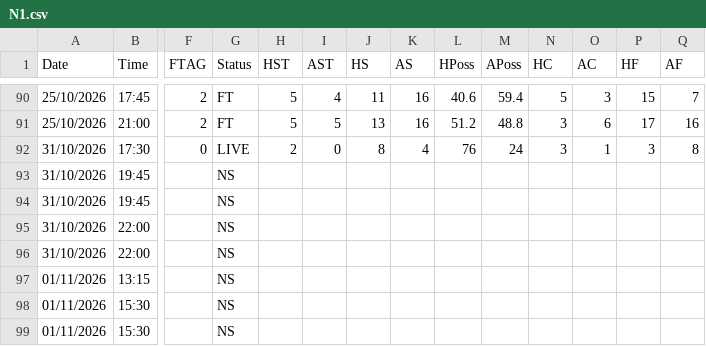
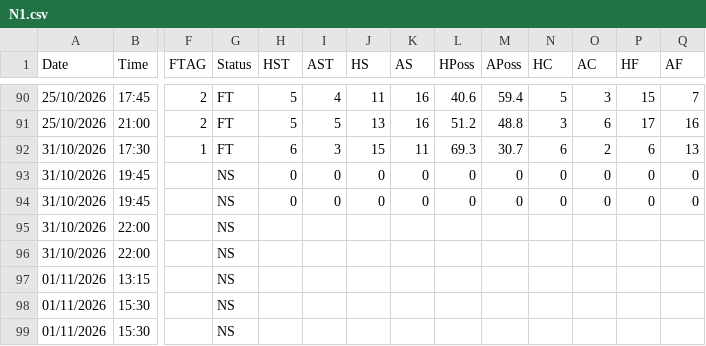
Before and after one commit to yorsbedoya-ui/pizarra-de-pronosticos, a CSV file: data/live/N1.csv, drawn as a sheet; only a part is shown, gaps mark what is left out; removed rows and columns are numbered as before the commit, all else as after; rows hold the shown columns only; the diff names each change by its address in the sheet, - before the commit and + after, or states it on an @@ line.

```diff
--- a/data/live/N1.csv
+++ b/data/live/N1.csv
-row 92: 31/10/2026 | 17:30 | 0 | LIVE | 2 | 0 | 8 | 4 | 76 | 24 | 3 | 1 | 3 | 8
+row 92: 31/10/2026 | 17:30 | 1 | FT | 6 | 3 | 15 | 11 | 69.3 | 30.7 | 6 | 2 | 6 | 13
-H93:H94 (HST): (empty)
+H93:H94 (HST): 0
-I93:I94 (AST): (empty)
+I93:I94 (AST): 0
-J93:J94 (HS): (empty)
+J93:J94 (HS): 0
-K93:K94 (AS): (empty)
+K93:K94 (AS): 0
-L93:L94 (HPoss): (empty)
+L93:L94 (HPoss): 0
-M93:M94 (APoss): (empty)
+M93:M94 (APoss): 0
-N93:N94 (HC): (empty)
+N93:N94 (HC): 0
-O93:O94 (AC): (empty)
+O93:O94 (AC): 0
-P93:P94 (HF): (empty)
+P93:P94 (HF): 0
-Q93:Q94 (AF): (empty)
+Q93:Q94 (AF): 0
```
Also changed, not shown: data/live/D1.csv, data/live/E0.csv, 5 other files.
